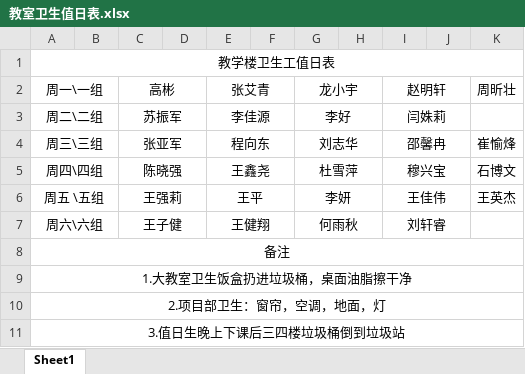
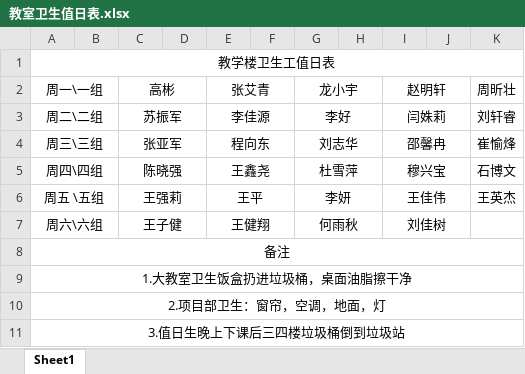
Before and after one commit to xinXinZKA/summer_learning, an Excel workbook: document/教室卫生值日表.xlsx, sheet Sheet1, drawn as a sheet; values as stored, in another font and other column widths than the file's, no borders; the diff names each change by its address in the sheet, - before the commit and + after, or states it on an @@ line.

```diff
--- a/document/教室卫生值日表.xlsx (sheet Sheet1)
+++ b/document/教室卫生值日表.xlsx (sheet Sheet1)
-K3 (周昕壮): (empty)
+K3 (周昕壮): 刘轩睿
-I7 (赵明轩): 刘轩睿
+I7 (赵明轩): 刘佳树
```
Also changed, not shown: 4 other files.
